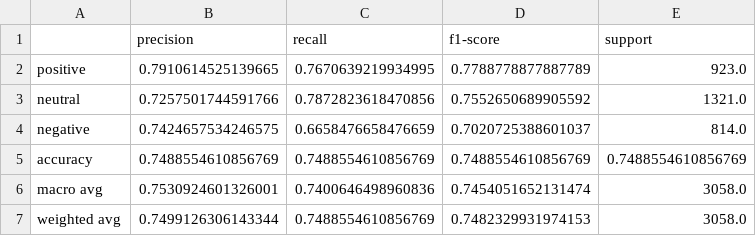
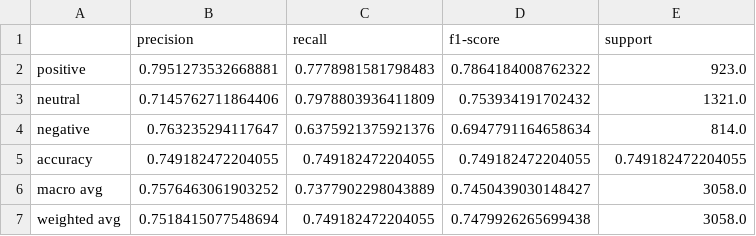
Before and after one commit to JNaid00/cos760-nlp-project, a CSV file: output/neural_network/nn_ibo_sp.csv, drawn as a sheet.

```diff
--- a/output/neural_network/nn_ibo_sp.csv
+++ b/output/neural_network/nn_ibo_sp.csv
@@ -1,7 +1,7 @@
 ,precision,recall,f1-score,support
-positive,0.7910614525139665,0.7670639219934995,0.7788778877887789,923.0
-neutral,0.7257501744591766,0.7872823618470856,0.7552650689905592,1321.0
-negative,0.7424657534246575,0.6658476658476659,0.7020725388601037,814.0
-accuracy,0.7488554610856769,0.7488554610856769,0.7488554610856769,0.7488554610856769
-macro avg,0.7530924601326001,0.7400646498960836,0.7454051652131474,3058.0
-weighted avg,0.7499126306143344,0.7488554610856769,0.7482329931974153,3058.0
+positive,0.7951273532668881,0.7778981581798483,0.7864184008762322,923.0
+neutral,0.7145762711864406,0.7978803936411809,0.753934191702432,1321.0
+negative,0.763235294117647,0.6375921375921376,0.6947791164658634,814.0
+accuracy,0.749182472204055,0.749182472204055,0.749182472204055,0.749182472204055
+macro avg,0.7576463061903252,0.7377902298043889,0.7450439030148427,3058.0
+weighted avg,0.7518415077548694,0.749182472204055,0.7479926265699438,3058.0
```
Also changed, not shown: output/neural_network/nn_ibo_wp_no_clean.csv, 2 other files.
